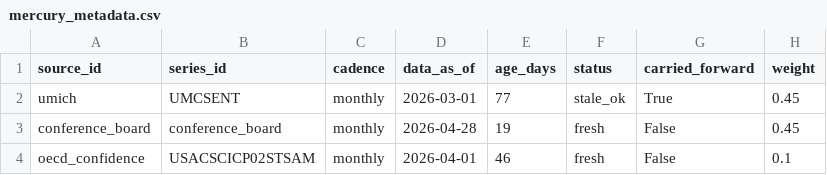
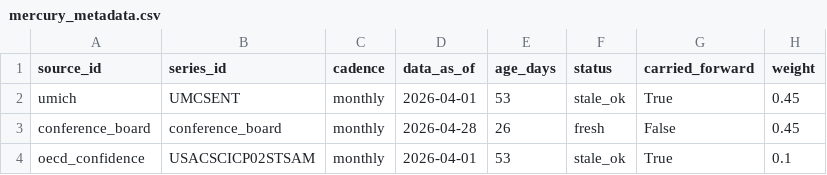
Before and after one commit to ktmensing/dead-reckoning, a CSV file: data/published/mercury_metadata.csv, drawn as a sheet.

```diff
--- a/data/published/mercury_metadata.csv
+++ b/data/published/mercury_metadata.csv
@@ -1,4 +1,4 @@
 source_id,series_id,cadence,data_as_of,age_days,status,carried_forward,weight
-umich,UMCSENT,monthly,2026-03-01,77,stale_ok,True,0.45
-conference_board,conference_board,monthly,2026-04-28,19,fresh,False,0.45
-oecd_confidence,USACSCICP02STSAM,monthly,2026-04-01,46,fresh,False,0.1
+umich,UMCSENT,monthly,2026-04-01,53,stale_ok,True,0.45
+conference_board,conference_board,monthly,2026-04-28,26,fresh,False,0.45
+oecd_confidence,USACSCICP02STSAM,monthly,2026-04-01,53,stale_ok,True,0.1
```
Also changed, not shown: data/derived/partisan_distortion.csv, data/published/dri_metadata.csv, 1 other file.
